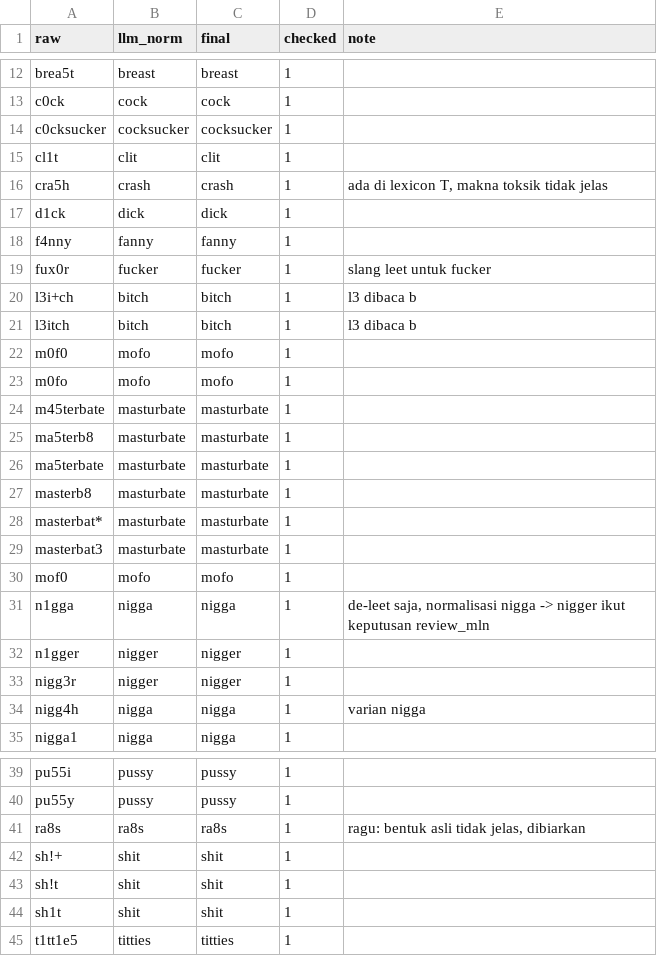
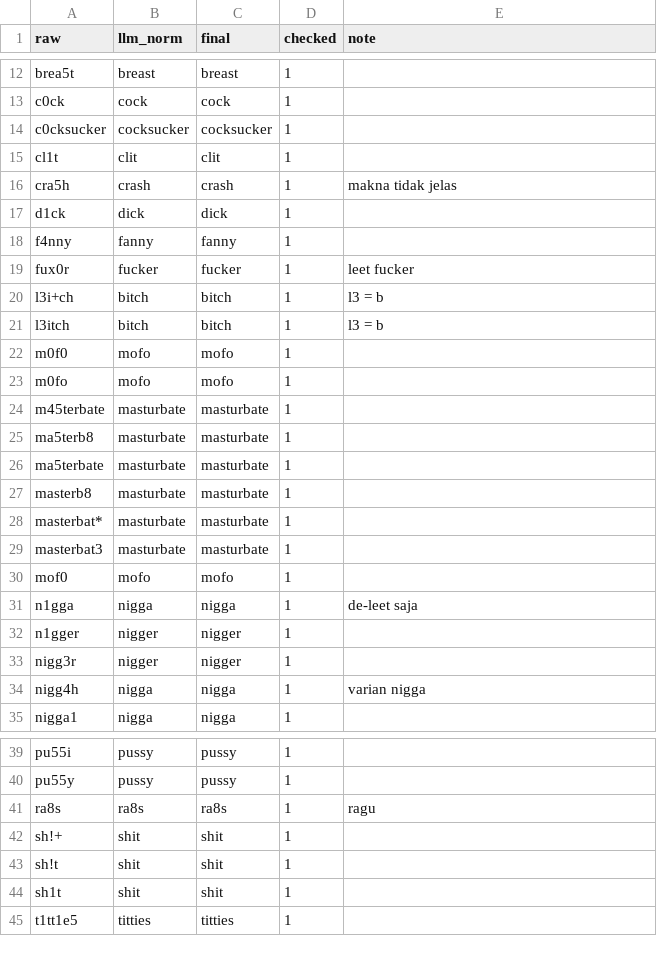
Before and after one commit to ivant8k/IF5153-Chat-Moderation, a TSV file: data/annotations/task_1/resources/obfuscation_lexicon.tsv (was data/annotations/task_1/obfuscation_lexicon.tsv), drawn as a sheet; only a part is shown, gaps mark what is left out.

Commit message:
feat: results of processed dataset for task 1

```diff
--- a/data/annotations/task_1/obfuscation_lexicon.tsv
+++ b/data/annotations/task_1/resources/obfuscation_lexicon.tsv
@@ -15,8 +15,8 @@ c0cksucker	cocksucker	cocksucker	1
 cl1t	clit	clit	1	
-cra5h	crash	crash	1	ada di lexicon T, makna toksik tidak jelas
+cra5h	crash	crash	1	makna tidak jelas
 d1ck	dick	dick	1	
 f4nny	fanny	fanny	1	
-fux0r	fucker	fucker	1	slang leet untuk fucker
-l3i+ch	bitch	bitch	1	l3 dibaca b
-l3itch	bitch	bitch	1	l3 dibaca b
+fux0r	fucker	fucker	1	leet fucker
+l3i+ch	bitch	bitch	1	l3 = b
+l3itch	bitch	bitch	1	l3 = b
 m0f0	mofo	mofo	1	
@@ -30,3 +30,3 @@ masterbat3	masturbate	masturbate	1
 mof0	mofo	mofo	1	
-n1gga	nigga	nigga	1	de-leet saja, normalisasi nigga -> nigger ikut keputusan review_mln
+n1gga	nigga	nigga	1	de-leet saja
 n1gger	nigger	nigger	1	
@@ -40,3 +40,3 @@ pu55i	pussy	pussy	1
 pu55y	pussy	pussy	1	
-ra8s	ra8s	ra8s	1	ragu: bentuk asli tidak jelas, dibiarkan
+ra8s	ra8s	ra8s	1	ragu
 sh!+	shit	shit	1	
```
Also changed, not shown: data/annotations/task_1/type_labels/llm_types.tsv, data/annotations/task_1/type_labels/review_mln.tsv, 34 other files.
